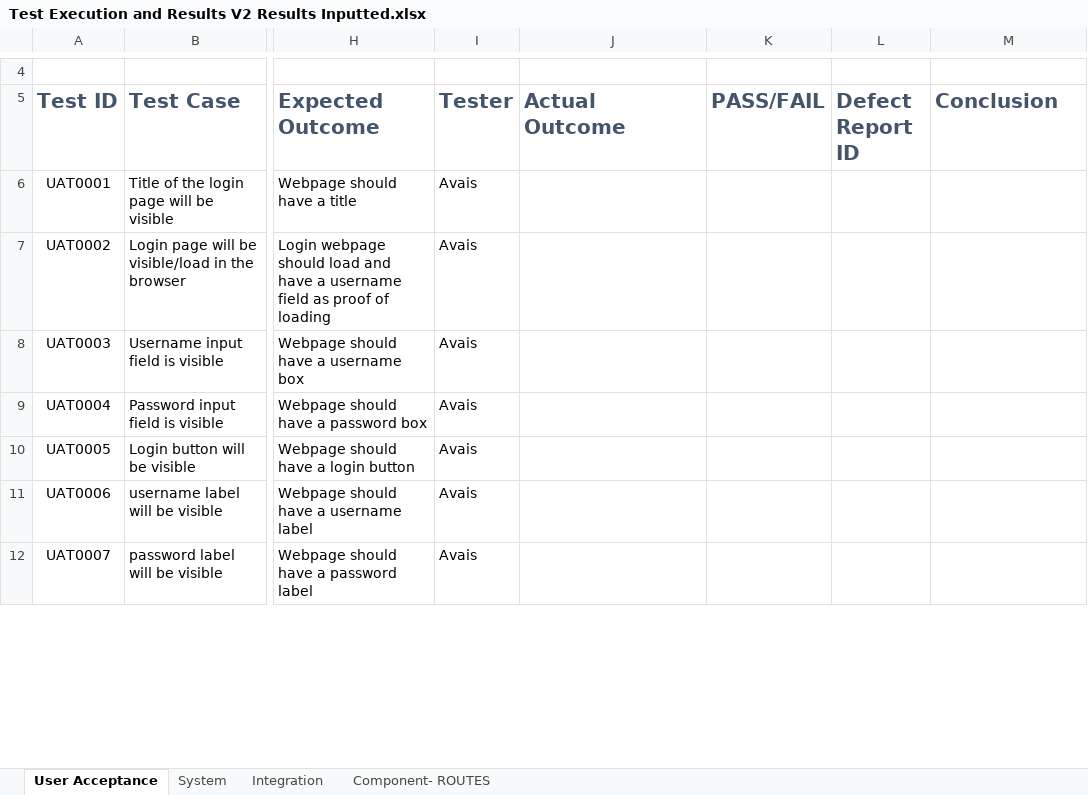
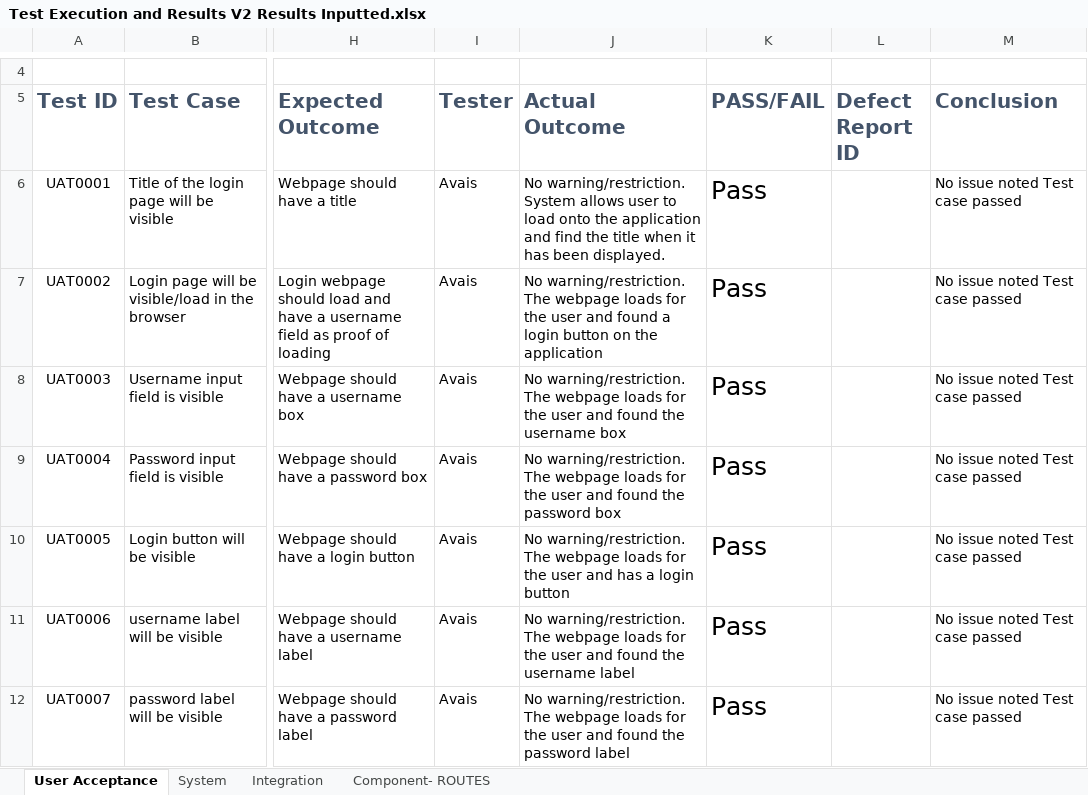
Before and after one commit to jcroxf/CredersiVendAdmin, an Excel workbook: 00. Testing/00. Documentation/03. Test Execution & Results/Test Execution and Results V2 Results Inputted.xlsx, sheet User Acceptance, drawn as a sheet; only a part is shown, gaps mark what is left out; values as stored, in another font and other column widths than the file's, no borders; conditional formats and table styles not drawn; the diff covers the shown part only; the diff names each change by its address in the sheet, - before the commit and + after, or states it on an @@ line.

Commit message:
finalised test results for user acceptance test

```diff
--- a/00. Testing/00. Documentation/03. Test Execution & Results/Test Execution and Results V2 Results Inputted.xlsx (sheet User Acceptance)
+++ b/00. Testing/00. Documentation/03. Test Execution & Results/Test Execution and Results V2 Results Inputted.xlsx (sheet User Acceptance)
-J6 (Actual Outcome): (empty)
+J6 (Actual Outcome): No warning/restriction. System allows user to load onto the application and find the title when it has been displayed.
-K6:K12 (PASS/FAIL): (empty)
+K6:K12 (PASS/FAIL): Pass
-M6:M12 (Conclusion): (empty)
+M6:M12 (Conclusion): No issue noted Test case passed
-J7 (Actual Outcome): (empty)
+J7 (Actual Outcome): No warning/restriction. The webpage loads for the user and found a login button on the application
-J8 (Actual Outcome): (empty)
+J8 (Actual Outcome): No warning/restriction. The webpage loads for the user and found the username box
-J9 (Actual Outcome): (empty)
+J9 (Actual Outcome): No warning/restriction. The webpage loads for the user and found the password box
-J10 (Actual Outcome): (empty)
+J10 (Actual Outcome): No warning/restriction. The webpage loads for the user and has a login button
-J11 (Actual Outcome): (empty)
+J11 (Actual Outcome): No warning/restriction. The webpage loads for the user and found the username label
-J12 (Actual Outcome): (empty)
+J12 (Actual Outcome): No warning/restriction. The webpage loads for the user and found the password label
```
Also changed, not shown: 33 edited cells elsewhere in this sheet, 1 other file.
